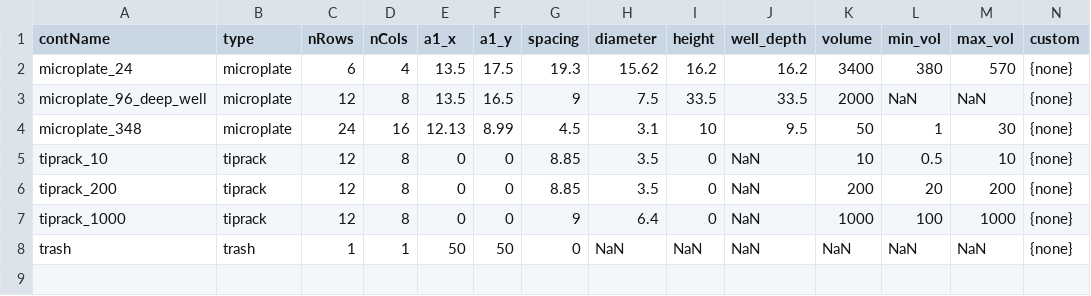
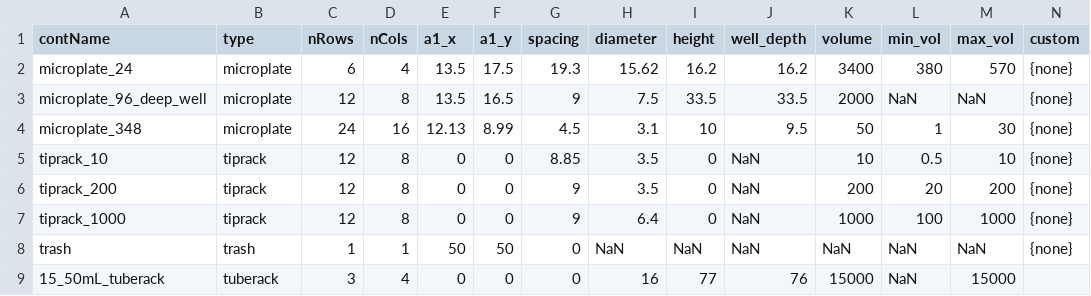
Before and after one commit to buffavaholic/matlab2opentrons, a CSV file: LiquidHandler/@Container/contParam.csv, drawn as a sheet.

```diff
--- a/LiquidHandler/@Container/contParam.csv
+++ b/LiquidHandler/@Container/contParam.csv
@@ -5,4 +5,5 @@ microplate_348,microplate,24,16,12.13,8.99,4.5,3.1,10,9.5,50,1,30,{none}
 tiprack_10,tiprack,12,8,0,0,8.85,3.5,0,NaN,10,0.5,10,{none}
-tiprack_200,tiprack,12,8,0,0,8.85,3.5,0,NaN,200,20,200,{none}
+tiprack_200,tiprack,12,8,0,0,9,3.5,0,NaN,200,20,200,{none}
 tiprack_1000,tiprack,12,8,0,0,9,6.4,0,NaN,1000,100,1000,{none}
 trash,trash,1,1,50,50,0,NaN,NaN,NaN,NaN,NaN,NaN,{none}
+15_50mL_tuberack,tuberack,3,4,0,0,0,16,77,76,15000,NaN,15000,
```
Also changed, not shown: 12 other files.
